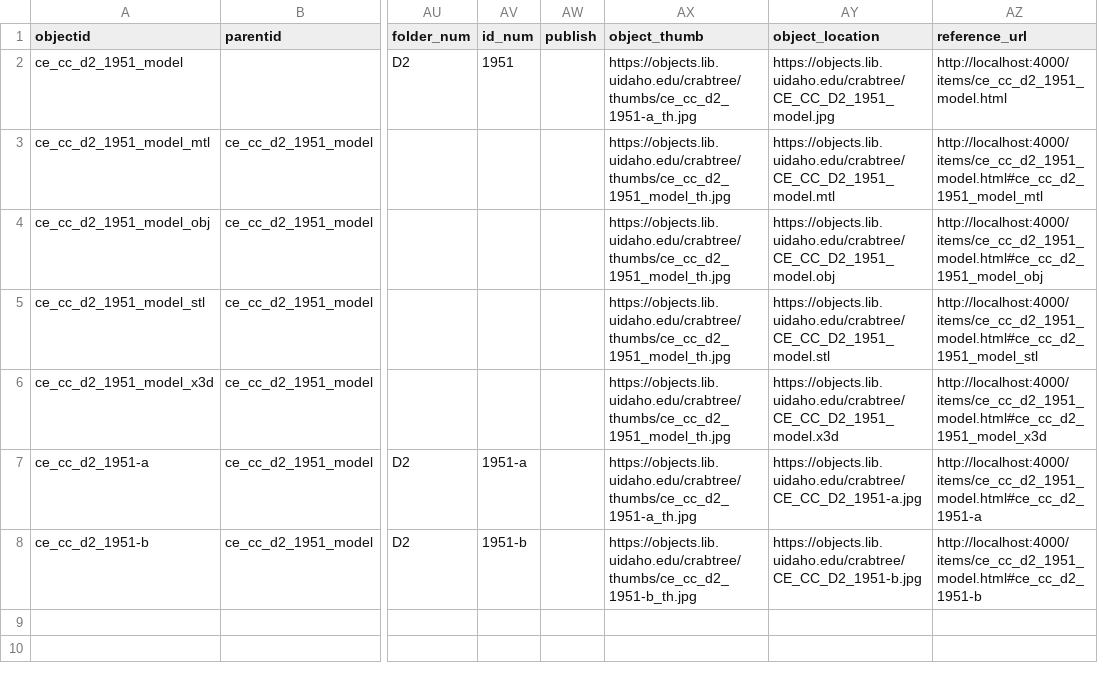
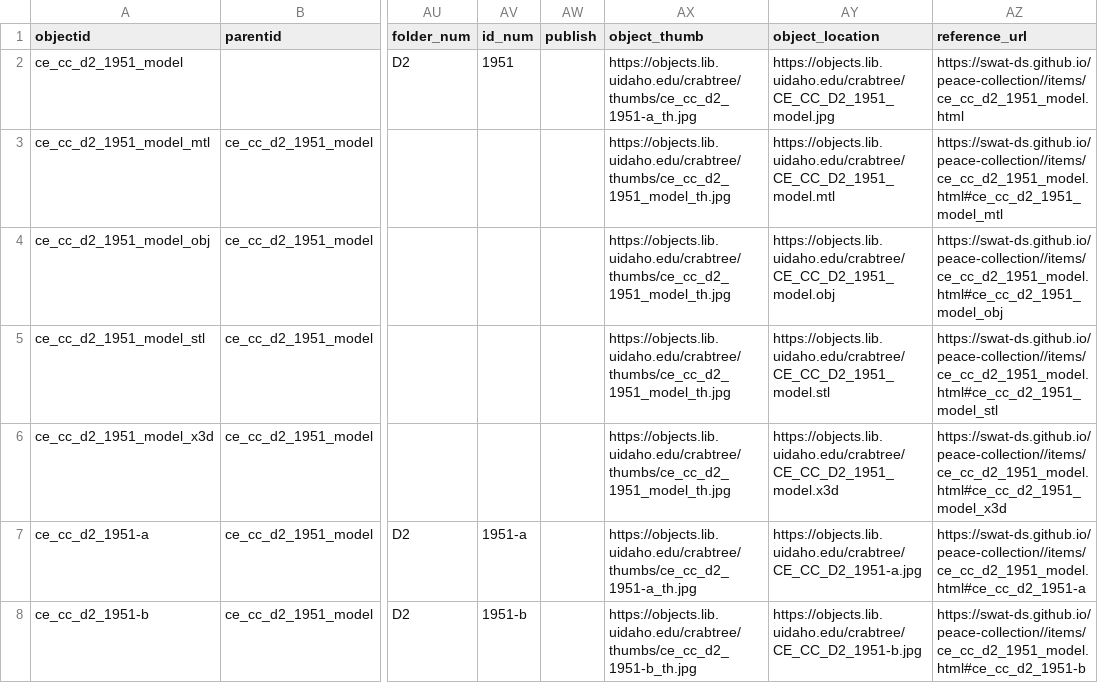
Before and after one commit to swat-ds/liblab_peace_collections, a CSV file: _site/assets/data/complete_metadata.csv, drawn as a sheet; only a part is shown, gaps mark what is left out; the diff names each change by its address in the sheet, - before the commit and + after, or states it on an @@ line.

Commit message:
Update URLs to point to the live site for the Peace Collection

```diff
--- a/_site/assets/data/complete_metadata.csv
+++ b/_site/assets/data/complete_metadata.csv
-AZ2 (reference_url): http://localhost:4000/items/ce_cc_d2_1951_model.html
+AZ2 (reference_url): https://swat-ds.github.io/peace-collection//items/ce_cc_d2_1951_model.html
-AZ3 (reference_url): http://localhost:4000/items/ce_cc_d2_1951_model.html#ce_cc_d2_1951_model_mtl
+AZ3 (reference_url): https://swat-ds.github.io/peace-collection//items/ce_cc_d2_1951_model.html#ce_cc_d2_1951_model_mtl
-AZ4 (reference_url): http://localhost:4000/items/ce_cc_d2_1951_model.html#ce_cc_d2_1951_model_obj
+AZ4 (reference_url): https://swat-ds.github.io/peace-collection//items/ce_cc_d2_1951_model.html#ce_cc_d2_1951_model_obj
-AZ5 (reference_url): http://localhost:4000/items/ce_cc_d2_1951_model.html#ce_cc_d2_1951_model_stl
+AZ5 (reference_url): https://swat-ds.github.io/peace-collection//items/ce_cc_d2_1951_model.html#ce_cc_d2_1951_model_stl
-AZ6 (reference_url): http://localhost:4000/items/ce_cc_d2_1951_model.html#ce_cc_d2_1951_model_x3d
+AZ6 (reference_url): https://swat-ds.github.io/peace-collection//items/ce_cc_d2_1951_model.html#ce_cc_d2_1951_model_x3d
-AZ7 (reference_url): http://localhost:4000/items/ce_cc_d2_1951_model.html#ce_cc_d2_1951-a
+AZ7 (reference_url): https://swat-ds.github.io/peace-collection//items/ce_cc_d2_1951_model.html#ce_cc_d2_1951-a
-AZ8 (reference_url): http://localhost:4000/items/ce_cc_d2_1951_model.html#ce_cc_d2_1951-b
+AZ8 (reference_url): https://swat-ds.github.io/peace-collection//items/ce_cc_d2_1951_model.html#ce_cc_d2_1951-b
```
Also changed, not shown: _site/assets/data/published_metadata.csv, _site/assets/data/subjects.csv, 6 other files.
